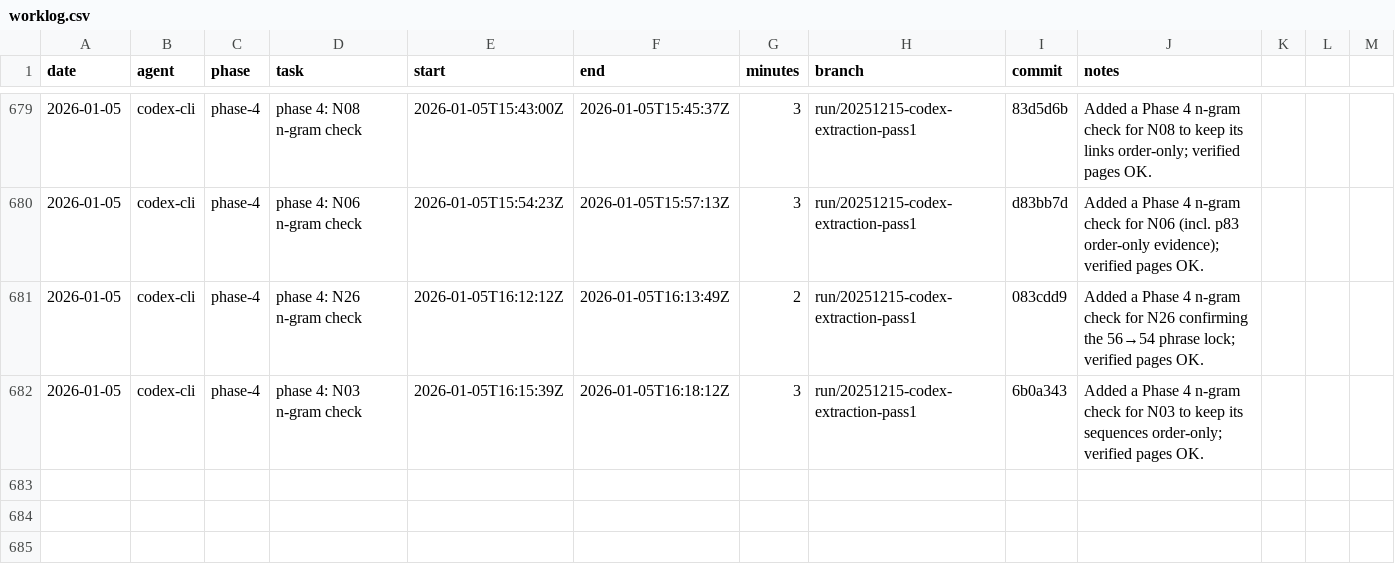
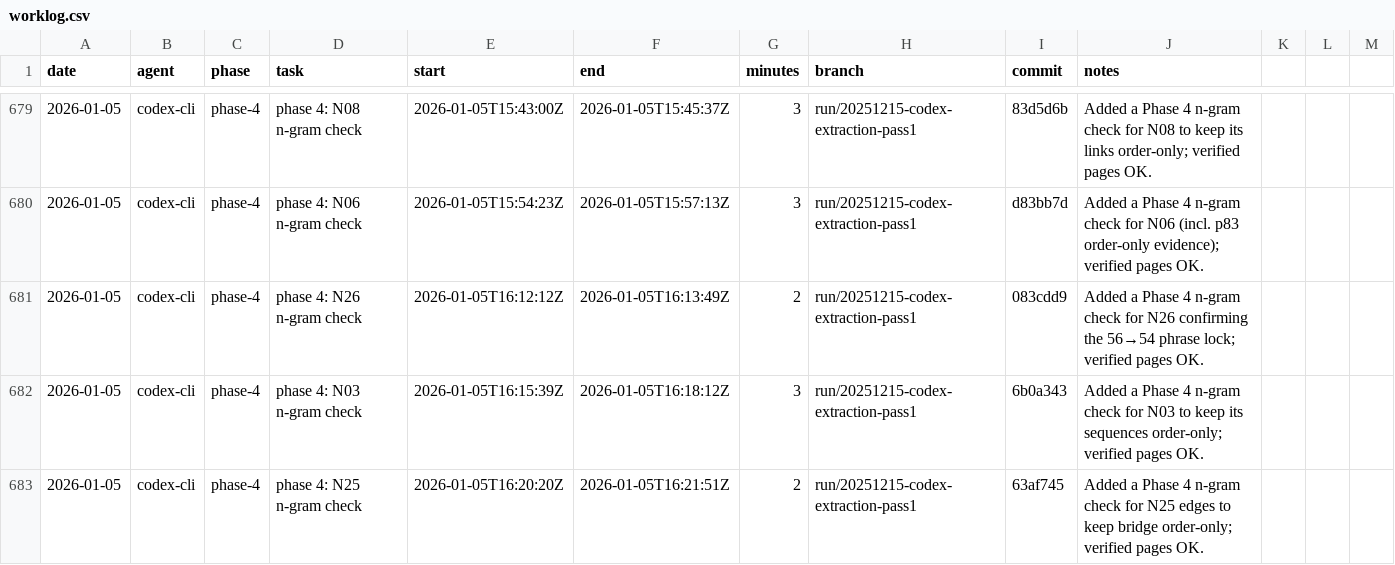
Before and after one commit to seanbetts/cains-jawbone, a CSV file: Worklog/worklog.csv, drawn as a sheet; only a part is shown, gaps mark what is left out; the diff names each change by its address in the sheet, - before the commit and + after, or states it on an @@ line.

Commit message:
Worklog: log N25 n-gram check session

```diff
--- a/Worklog/worklog.csv
+++ b/Worklog/worklog.csv
+row 683: 2026-01-05 | codex-cli | phase-4 | phase 4: N25 n-gram check | 2026-01-05T16:20:20Z | 2026-01-05T16:21:51Z | 2 | run/20251215-codex-extraction-pass1 | 63af745 | Added a Phase 4 n-gram check for N25 edges to keep bridge order-only; verified pages OK.
```
